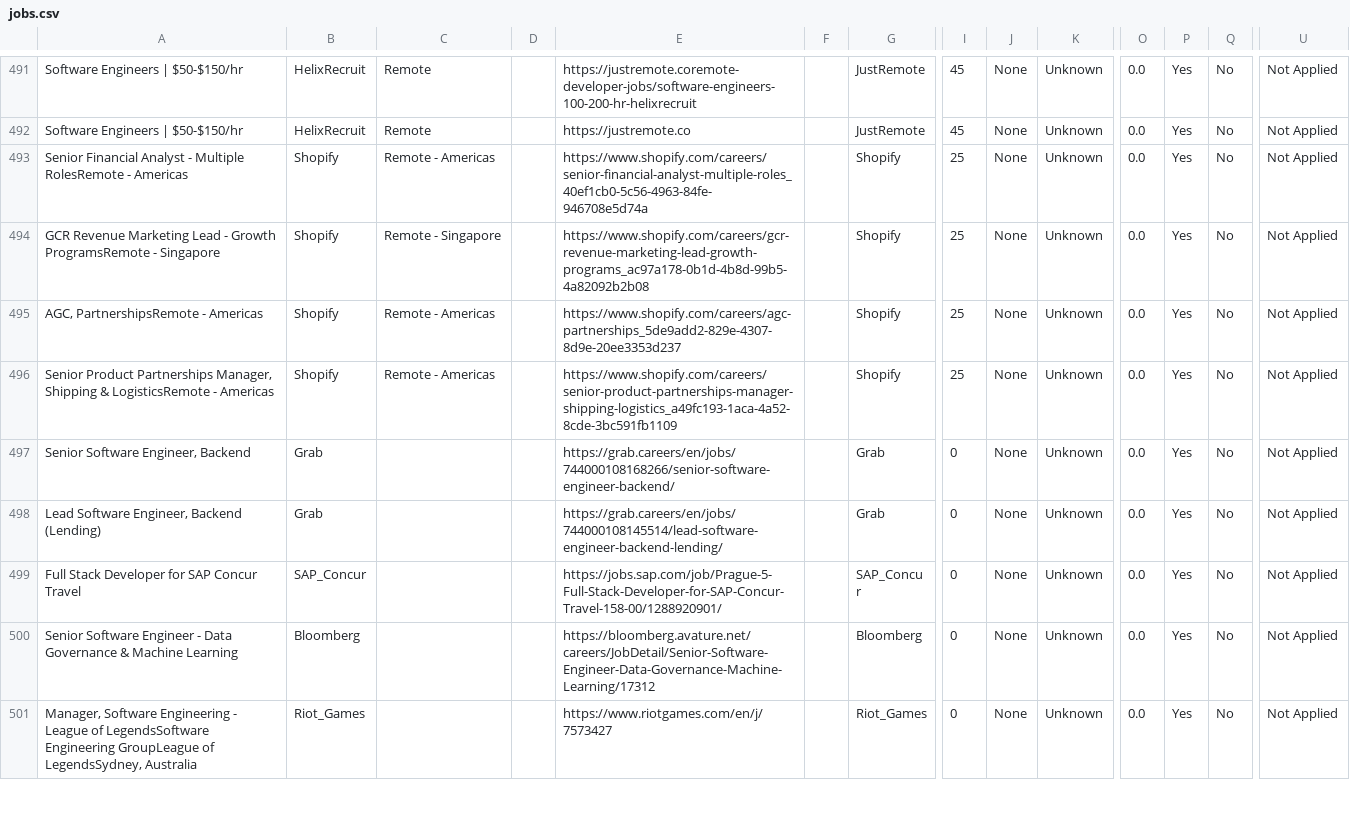
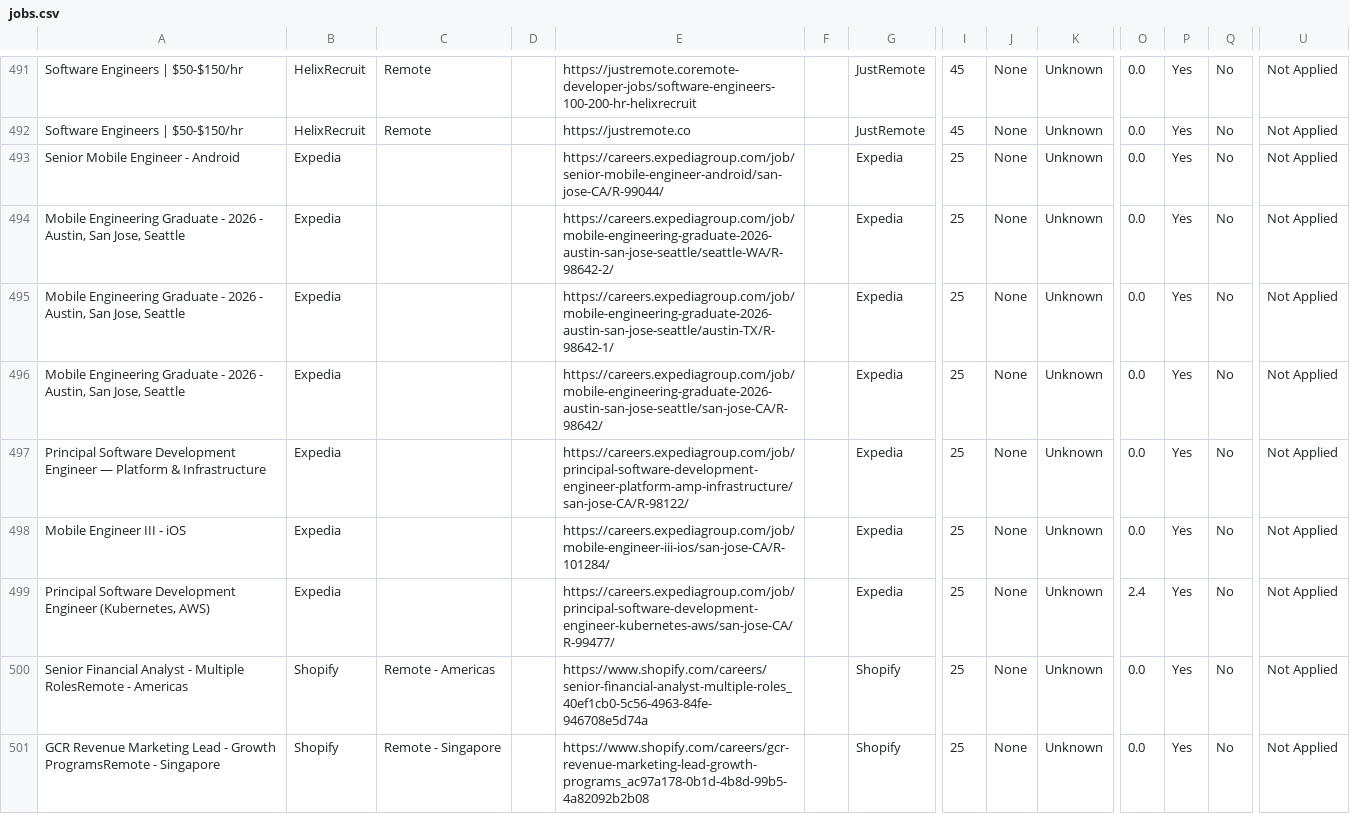
Before and after one commit to naman011/python-projects-secondary, a CSV file: data/jobs.csv, drawn as a sheet; only a part is shown, gaps mark what is left out; the shorter side is filled out with more unchanged rows; rows hold the shown columns only; the diff names each change by its address in the sheet, - before the commit and + after, or states it on an @@ line.

```diff
--- a/data/jobs.csv
+++ b/data/jobs.csv
+row 493: Senior Mobile Engineer - Android | Expedia |  |  | https://careers.expediagroup.com/job/senior-mobile-engineer-android/san-jose-CA/R-99044/ |  | Expedia | 25 | None | Unknown | 0.0 | Yes | No | Not Applied
+row 494: Mobile Engineering Graduate - 2026 - Austin, San Jose, Seattle | Expedia |  |  | https://careers.expediagroup.com/job/mobile-engineering-graduate-2026-austin-san-jose-seattle/seattle-WA/R-98642-2/ |  | Expedia | 25 | None | Unknown | 0.0 | Yes | No | Not Applied
+row 495: Mobile Engineering Graduate - 2026 - Austin, San Jose, Seattle | Expedia |  |  | https://careers.expediagroup.com/job/mobile-engineering-graduate-2026-austin-san-jose-seattle/austin-TX/R-98642-1/ |  | Expedia | 25 | None | Unknown | 0.0 | Yes | No | Not Applied
+row 496: Mobile Engineering Graduate - 2026 - Austin, San Jose, Seattle | Expedia |  |  | https://careers.expediagroup.com/job/mobile-engineering-graduate-2026-austin-san-jose-seattle/san-jose-CA/R-98642/ |  | Expedia | 25 | None | Unknown | 0.0 | Yes | No | Not Applied
+row 497: Principal Software Development Engineer — Platform & Infrastructure | Expedia |  |  | https://careers.expediagroup.com/job/principal-software-development-engineer-platform-amp-infrastructure/san-jose-CA/R-98122/ |  | Expedia | 25 | None | Unknown | 0.0 | Yes | No | Not Applied
+row 498: Mobile Engineer III - iOS | Expedia |  |  | https://careers.expediagroup.com/job/mobile-engineer-iii-ios/san-jose-CA/R-101284/ |  | Expedia | 25 | None | Unknown | 0.0 | Yes | No | Not Applied
+row 499: Principal Software Development Engineer (Kubernetes, AWS) | Expedia |  |  | https://careers.expediagroup.com/job/principal-software-development-engineer-kubernetes-aws/san-jose-CA/R-99477/ |  | Expedia | 25 | None | Unknown | 2.4 | Yes | No | Not Applied
```
Also changed, not shown: 1 other file.
